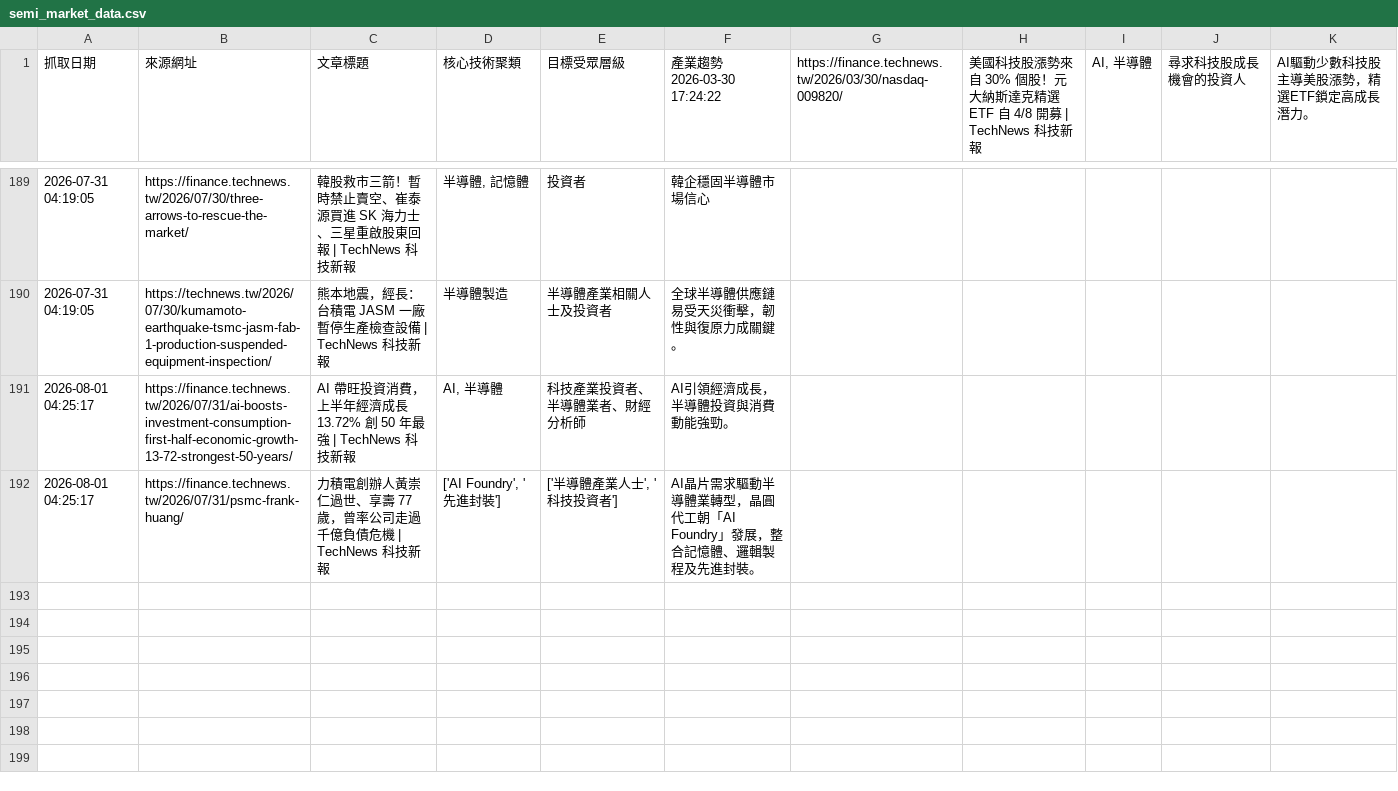
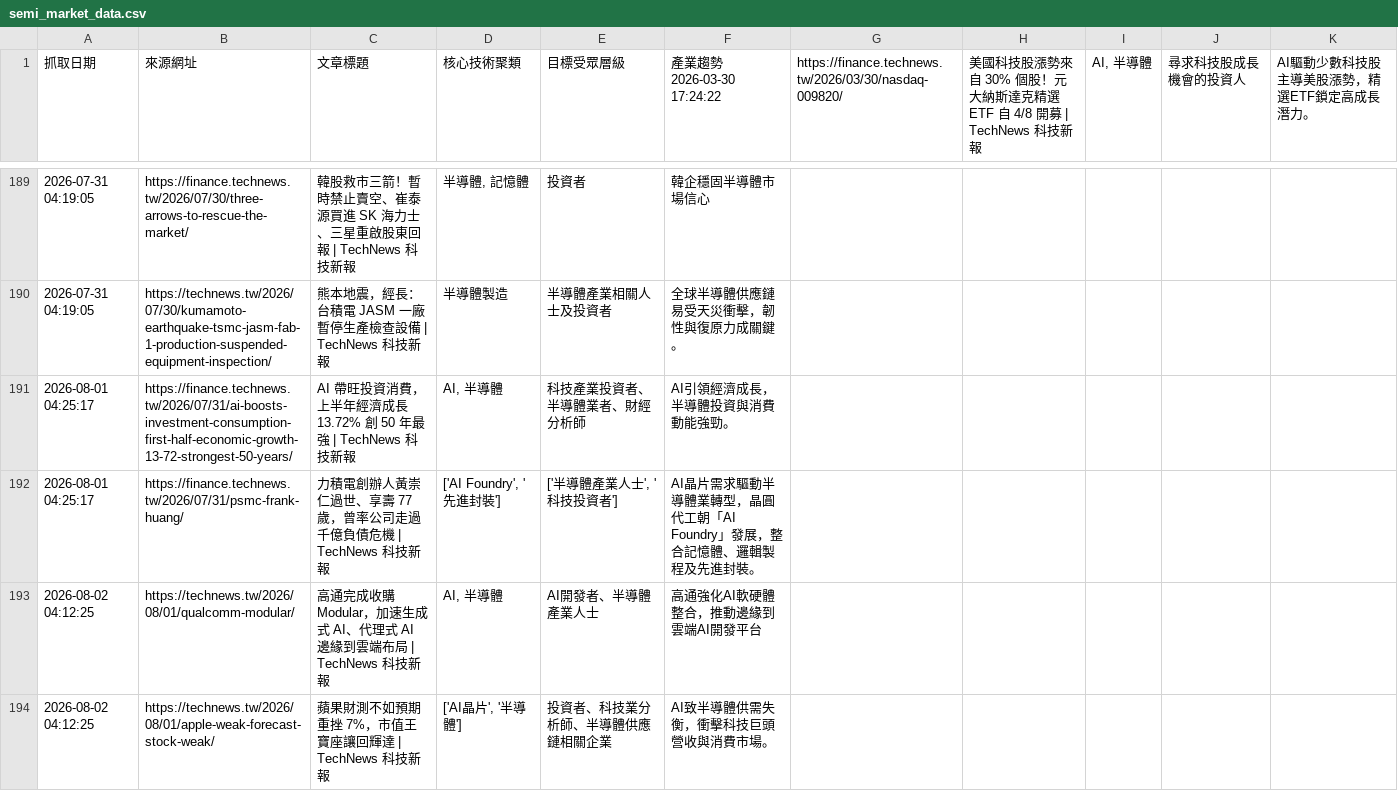
Before and after one commit to SEMITWmkt/SEMI-SEO-GEO, a CSV file: semi_market_data.csv, drawn as a sheet; only a part is shown, gaps mark what is left out; the diff names each change by its address in the sheet, - before the commit and + after, or states it on an @@ line.

```diff
--- a/semi_market_data.csv
+++ b/semi_market_data.csv
+row 193: 2026-08-02 04:12:25 | https://technews.tw/2026/08/01/qualcomm-modular/ | 高通完成收購 Modular，加速生成式 AI、代理式 AI 邊緣到雲端布局 | TechNews 科技新報 | AI, 半導體 | AI開發者、半導體產業人士 | 高通強化AI軟硬體整合，推動邊緣到雲端AI開發平台
+row 194: 2026-08-02 04:12:25 | https://technews.tw/2026/08/01/apple-weak-forecast-stock-weak/ | 蘋果財測不如預期重挫 7%，市值王寶座讓回輝達 | TechNews 科技新報 | ['AI晶片', '半導體'] | 投資者、科技業分析師、半導體供應鏈相關企業 | AI致半導體供需失衡，衝擊科技巨頭營收與消費市場。
```
